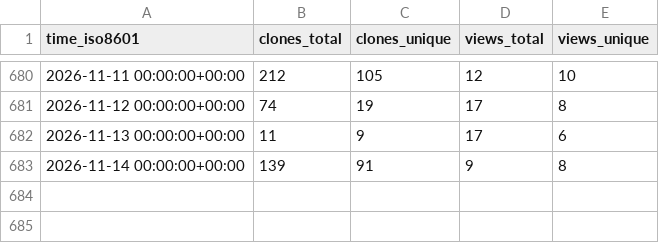
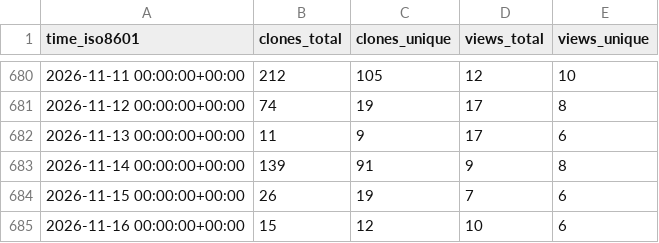
Before and after one commit to rpomponio/neuroHarmonize, a CSV file: rpomponio/neuroHarmonize/ghrs-data/views_clones_aggregate.csv, drawn as a sheet; only a part is shown, gaps mark what is left out.

```diff
--- a/rpomponio/neuroHarmonize/ghrs-data/views_clones_aggregate.csv
+++ b/rpomponio/neuroHarmonize/ghrs-data/views_clones_aggregate.csv
@@ -683 +683,3 @@ time_iso8601,clones_total,clones_unique,views_total,views_unique
 2026-11-14 00:00:00+00:00,139,91,9,8
+2026-11-15 00:00:00+00:00,26,19,7,6
+2026-11-16 00:00:00+00:00,15,12,10,6
```
Also changed, not shown: 1 other file.
